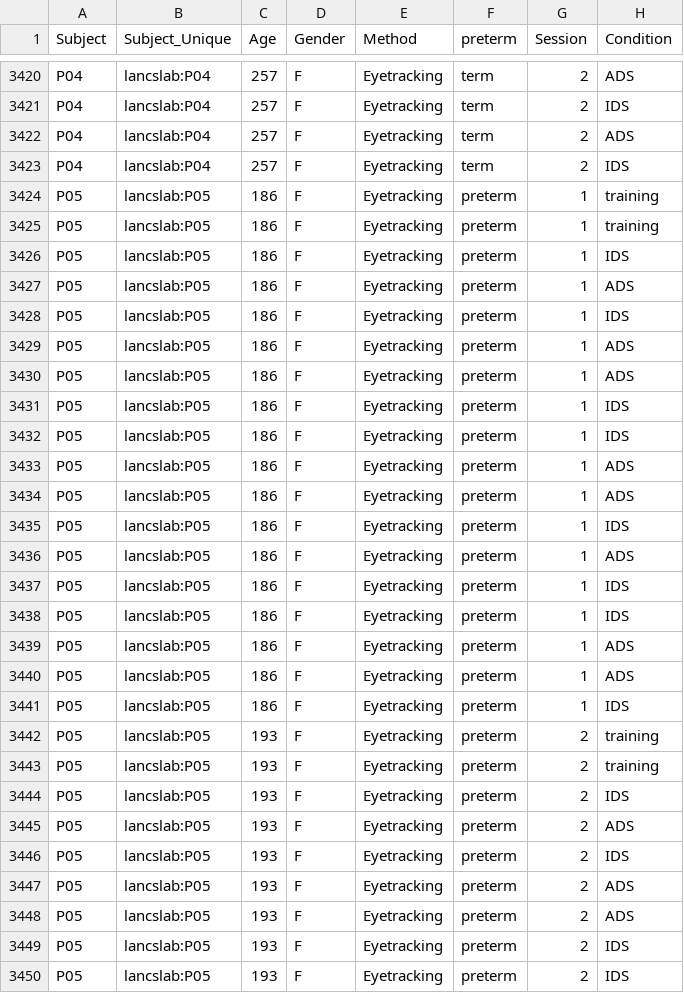
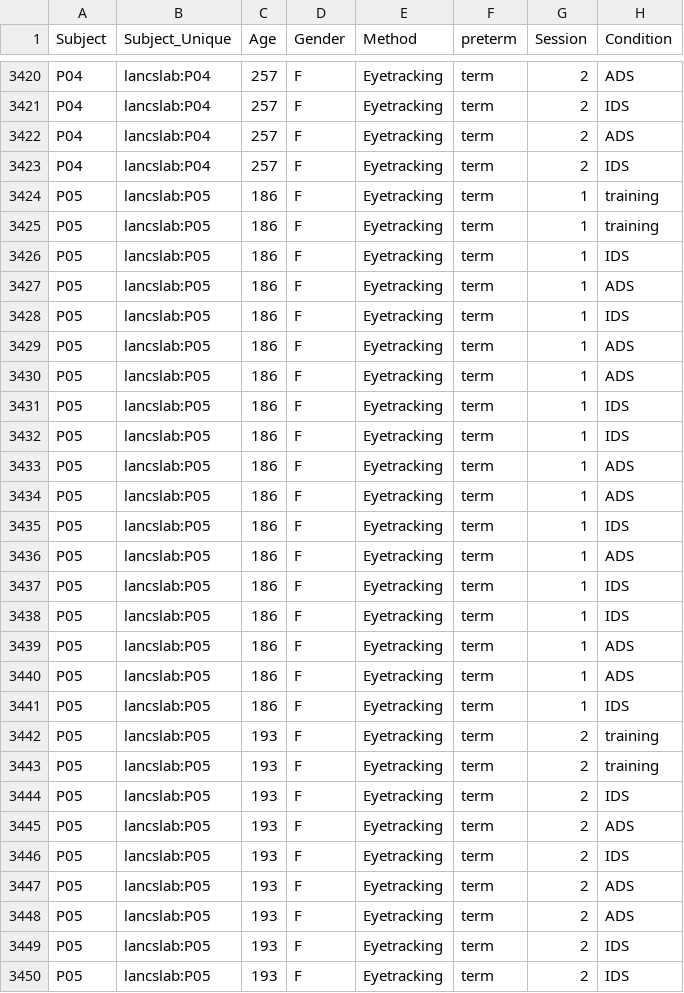
Before and after one commit to msschreiner/MB1T, a CSV file: data/processed/df_all_after_exclusions.csv, drawn as a sheet; only a part is shown, gaps mark what is left out; the diff covers the shown part only; the diff names each change by its address in the sheet, - before the commit and + after, or states it on an @@ line.

Commit message:
update manuscript
fixed minor session level and preterm exclusion inconsistencies in the data processing

```diff
--- a/data/processed/df_all_after_exclusions.csv
+++ b/data/processed/df_all_after_exclusions.csv
-F3424:F3450 (preterm): preterm
+F3424:F3450 (preterm): term
```
Also changed, not shown: 116 edited cells elsewhere in this file, data/processed/clean_data_minimum_trials_per_type_1.csv, data/processed/clean_data_minimum_trials_per_type_2.csv, 9 other files.
